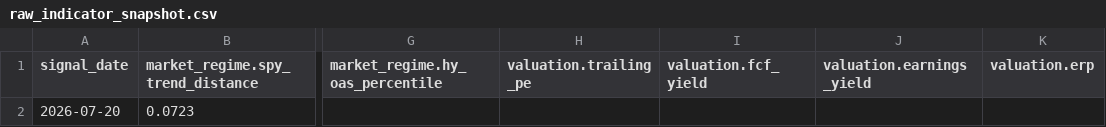
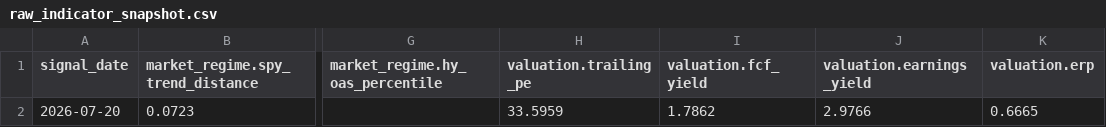
Before and after one commit to oldweng415-dev/investment-os, a CSV file: output/raw_indicator_snapshot.csv, drawn as a sheet; only a part is shown, gaps mark what is left out; the diff names each change by its address in the sheet, - before the commit and + after, or states it on an @@ line.

```diff
--- a/output/raw_indicator_snapshot.csv
+++ b/output/raw_indicator_snapshot.csv
-H2 (valuation.trailing_pe): (empty)
+H2 (valuation.trailing_pe): 33.5959
-I2 (valuation.fcf_yield): (empty)
+I2 (valuation.fcf_yield): 1.7862
-J2 (valuation.earnings_yield): (empty)
+J2 (valuation.earnings_yield): 2.9766
-K2 (valuation.erp): (empty)
+K2 (valuation.erp): 0.6665
```
Also changed, not shown: output/module_data_quality.csv, output/score_history.csv, 2 other files.
